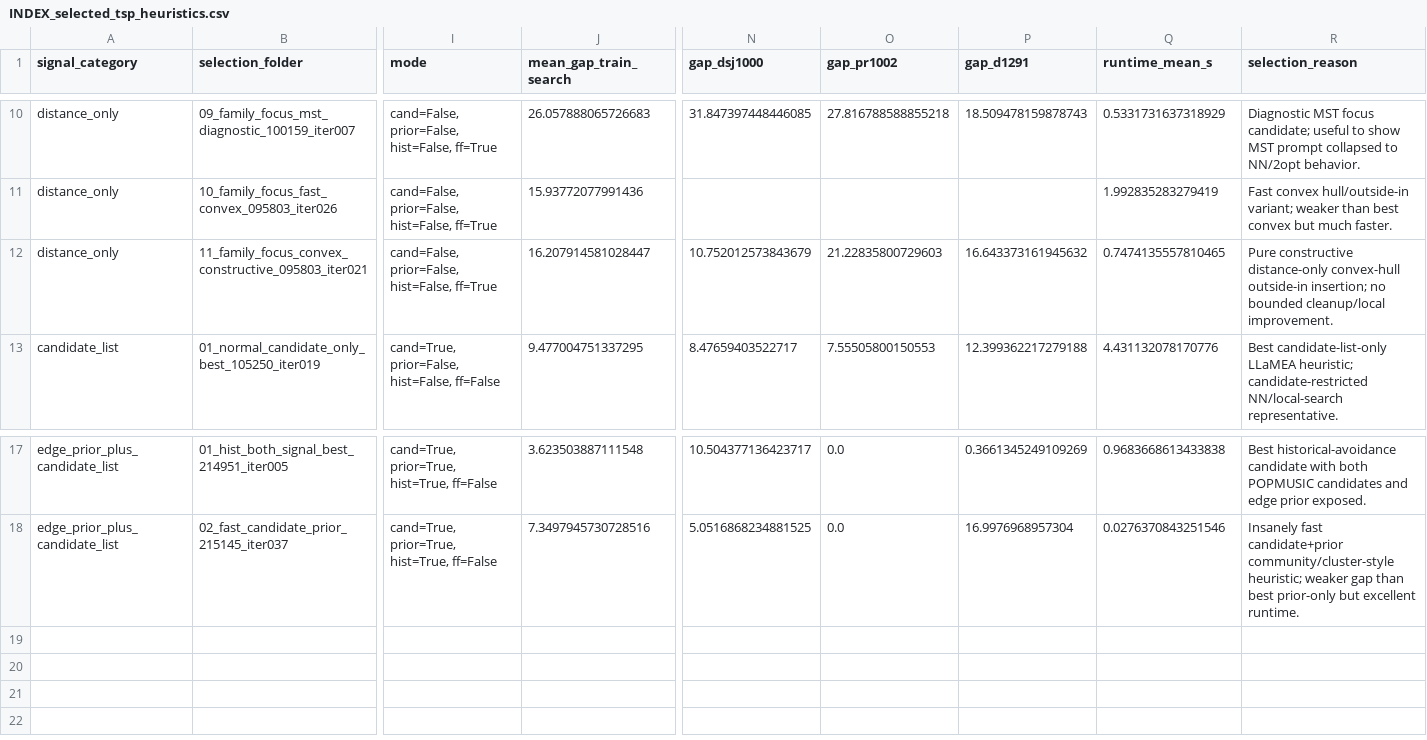
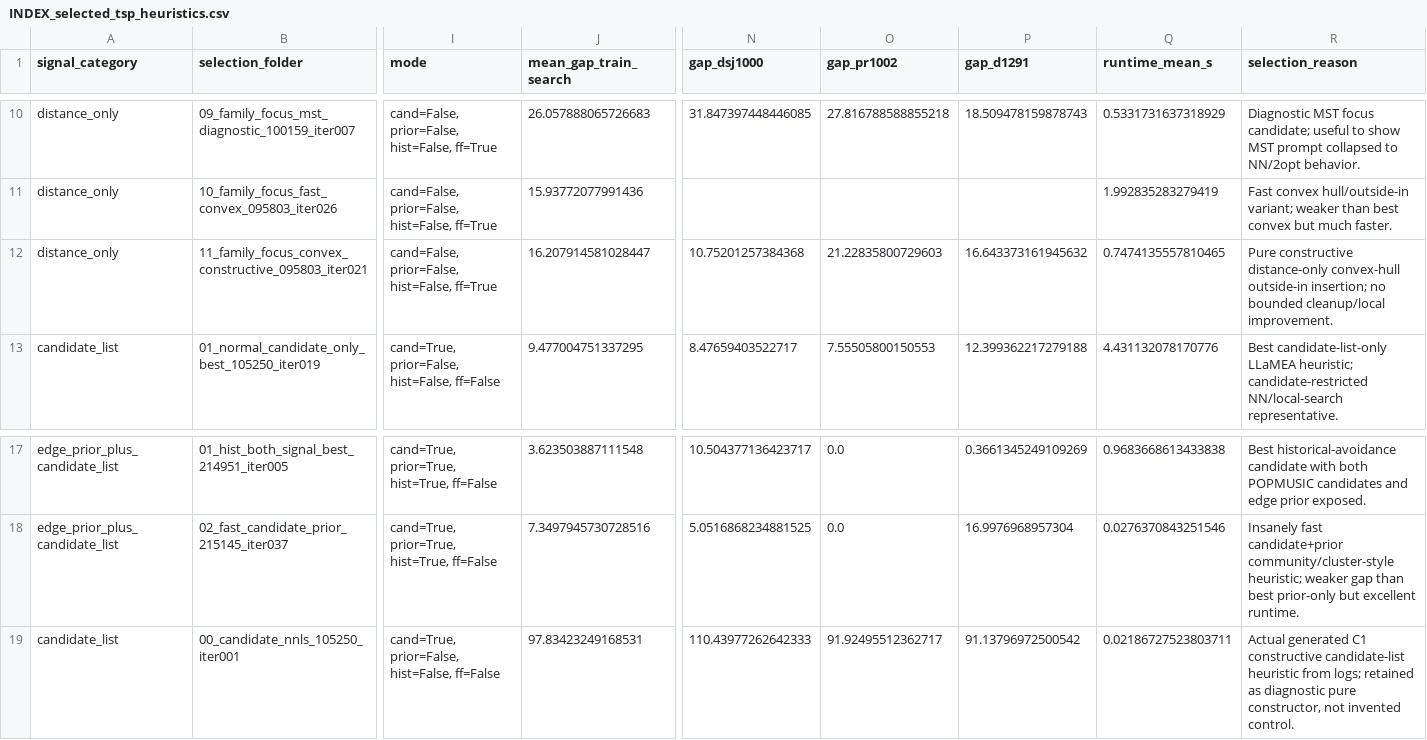
Before and after one commit to TM-HESSO-202526/llm-tsp-heuristics, a CSV file: experiments/selected_tsp_heuristics_final_by_signal/INDEX_selected_tsp_heuristics.csv, drawn as a sheet; only a part is shown, gaps mark what is left out; rows hold the shown columns only; the diff names each change by its address in the sheet, - before the commit and + after, or states it on an @@ line.

```diff
--- a/experiments/selected_tsp_heuristics_final_by_signal/INDEX_selected_tsp_heuristics.csv
+++ b/experiments/selected_tsp_heuristics_final_by_signal/INDEX_selected_tsp_heuristics.csv
-N12 (gap_dsj1000): 10.752012573843679
+N12 (gap_dsj1000): 10.75201257384368
+row 19: candidate_list | 00_candidate_nnls_105250_iter001 | cand=True, prior=False, hist=False, ff=False | 97.83423249168531 | 110.43977262642333 | 91.92495512362717 | 91.13796972500542 | 0.02186727523803711 | Actual generated C1 constructive candidate-list heuristic from logs; retained as diagnostic pure constructor, not invented control.
```
Also changed, not shown: experiments/selected_tsp_heuristics_final_by_signal/SELECTED_TSP_HEURISTICS_RECAP.csv, 9 other files.
